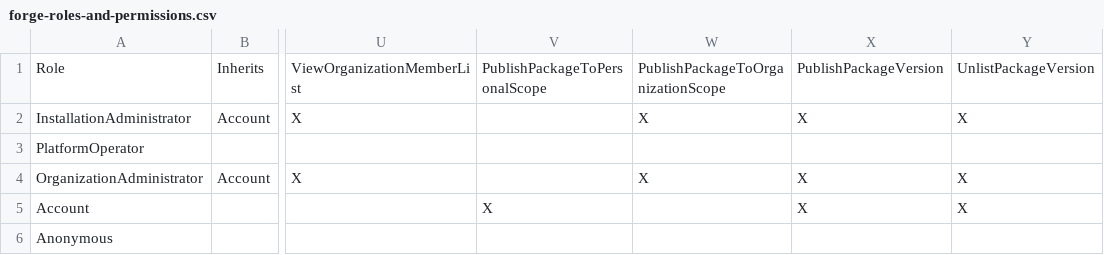
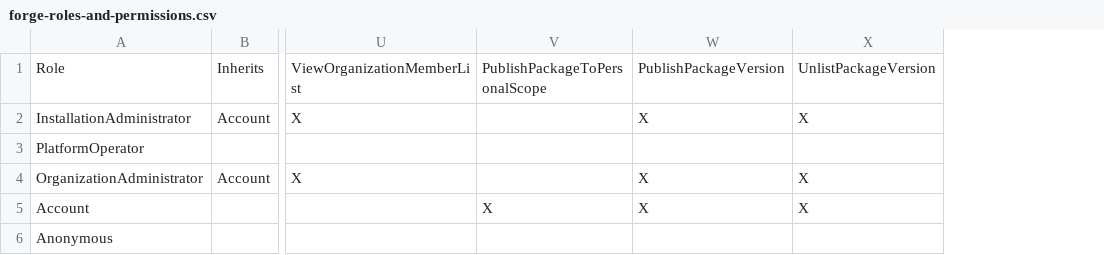
Before and after one commit to mycelium-cmbse/mycelium-forge, a CSV file: Mycelium.Forge.Generator/Resources/forge-roles-and-permissions.csv, drawn as a sheet; only a part is shown, gaps mark what is left out; the diff names each change by its address in the sheet, - before the commit and + after, or states it on an @@ line.

```diff
--- a/Mycelium.Forge.Generator/Resources/forge-roles-and-permissions.csv
+++ b/Mycelium.Forge.Generator/Resources/forge-roles-and-permissions.csv
-column W, rows 1-4: PublishPackageToOrganizationScope | X |  | X
```
Also changed, not shown: 9 other files.
